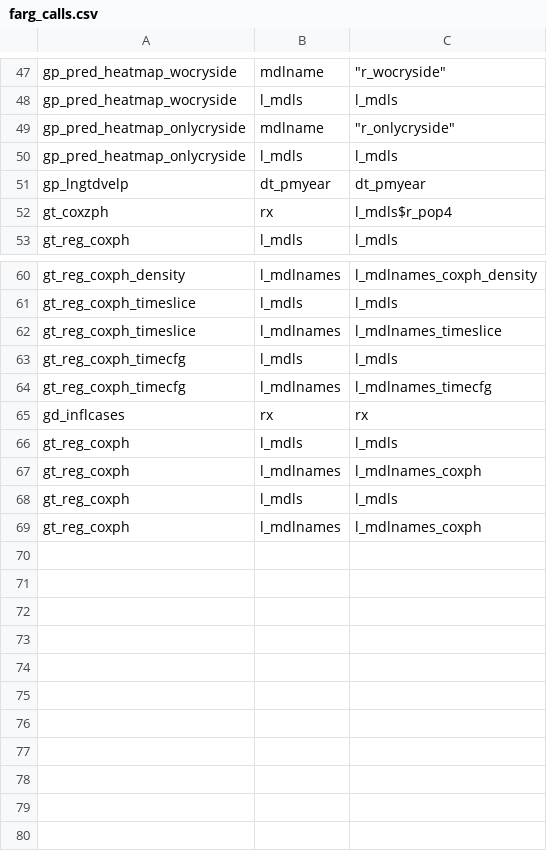
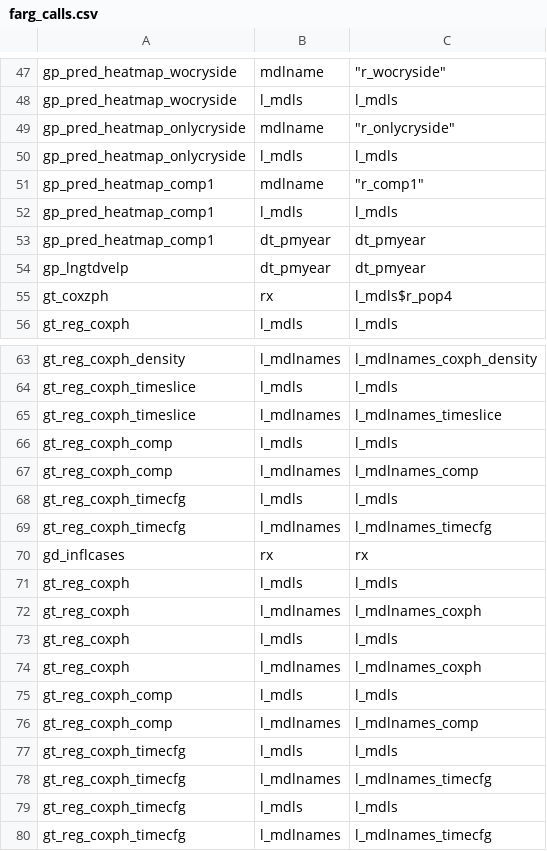
Before and after one commit to swhalemwo/pm_closing, a CSV file: misc/farg_calls.csv, drawn as a sheet; only a part is shown, gaps mark what is left out; the diff names each change by its address in the sheet, - before the commit and + after, or states it on an @@ line.

Commit message:
update heatmap code, add one for model with proxcnt10_log

```diff
--- a/misc/farg_calls.csv
+++ b/misc/farg_calls.csv
+row 51: gp_pred_heatmap_comp1 | mdlname | "r_comp1"
+row 52: gp_pred_heatmap_comp1 | l_mdls | l_mdls
+row 53: gp_pred_heatmap_comp1 | dt_pmyear | dt_pmyear
+row 66: gt_reg_coxph_comp | l_mdls | l_mdls
+row 67: gt_reg_coxph_comp | l_mdlnames | l_mdlnames_comp
+row 75: gt_reg_coxph_comp | l_mdls | l_mdls
+row 76: gt_reg_coxph_comp | l_mdlnames | l_mdlnames_comp
+row 77: gt_reg_coxph_timecfg | l_mdls | l_mdls
+row 78: gt_reg_coxph_timecfg | l_mdlnames | l_mdlnames_timecfg
+row 79: gt_reg_coxph_timecfg | l_mdls | l_mdls
+row 80: gt_reg_coxph_timecfg | l_mdlnames | l_mdlnames_timecfg
```
Also changed, not shown: misc/nbrs.csv, 6 other files.
